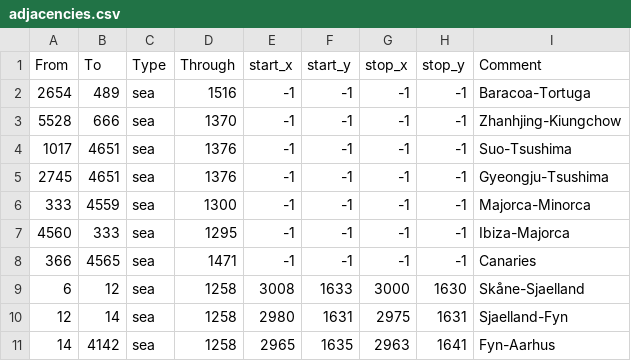
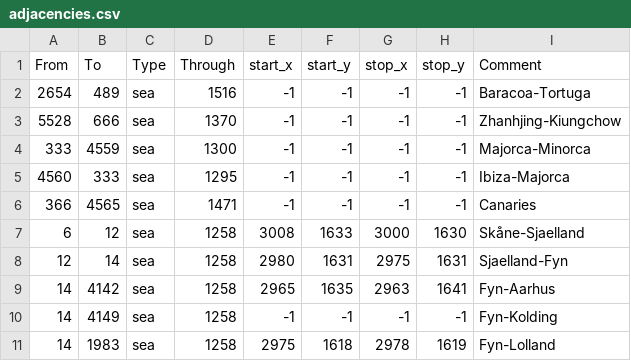
Before and after one commit to LordJan05/Hugboxmodding, a CSV file: map/adjacencies.csv, drawn as a sheet; only a part is shown; the shorter side is filled out with more unchanged rows; the diff names each change by its address in the sheet, - before the commit and + after, or states it on an @@ line.

Commit message:
Tsushima straits removed

```diff
--- a/map/adjacencies.csv
+++ b/map/adjacencies.csv
-row 4: 1017 | 4651 | sea | 1376 | -1 | -1 | -1 | -1 | Suo-Tsushima
-row 5: 2745 | 4651 | sea | 1376 | -1 | -1 | -1 | -1 | Gyeongju-Tsushima
```
